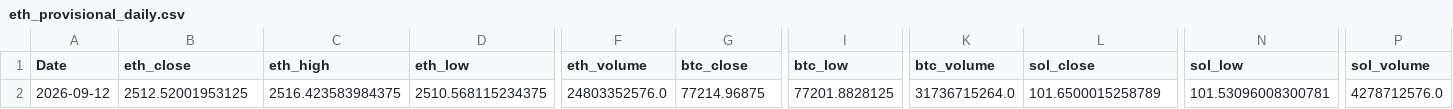
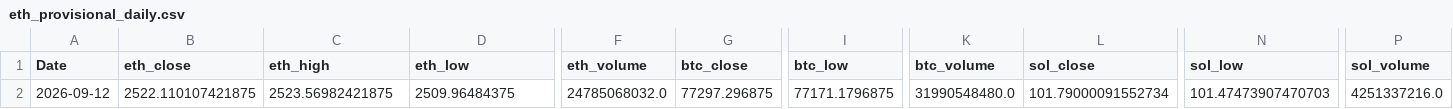
Before and after one commit to wscha231/eth-dashboard, a CSV file: lake/gold/eth_provisional_daily.csv, drawn as a sheet; only a part is shown, gaps mark what is left out; the diff covers the shown part only; the diff names each change by its address in the sheet, - before the commit and + after, or states it on an @@ line.

Commit message:
chore(data): refresh sources and settle retired forecasts

```diff
--- a/lake/gold/eth_provisional_daily.csv
+++ b/lake/gold/eth_provisional_daily.csv
-B2 (eth_close): 2512.52001953125
+B2 (eth_close): 2522.110107421875
-C2 (eth_high): 2516.423583984375
+C2 (eth_high): 2523.56982421875
-D2 (eth_low): 2510.568115234375
+D2 (eth_low): 2509.96484375
-F2 (eth_volume): 24803352576.0
+F2 (eth_volume): 24785068032.0
-G2 (btc_close): 77214.96875
+G2 (btc_close): 77297.296875
-I2 (btc_low): 77201.8828125
+I2 (btc_low): 77171.1796875
-K2 (btc_volume): 31736715264.0
+K2 (btc_volume): 31990548480.0
-L2 (sol_close): 101.6500015258789
+L2 (sol_close): 101.79000091552734
-N2 (sol_low): 101.53096008300781
+N2 (sol_low): 101.47473907470703
-P2 (sol_volume): 4278712576.0
+P2 (sol_volume): 4251337216.0
```
Also changed, not shown: 42 edited cells elsewhere in this file, 9 other files.
